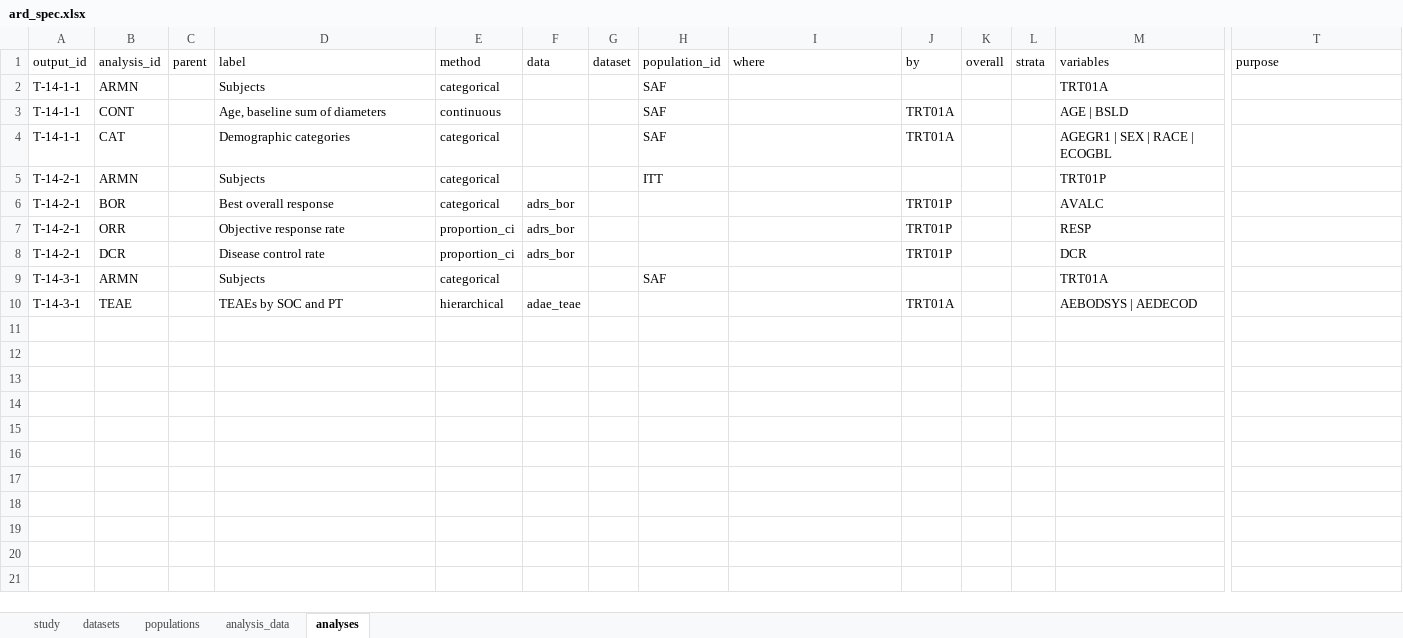
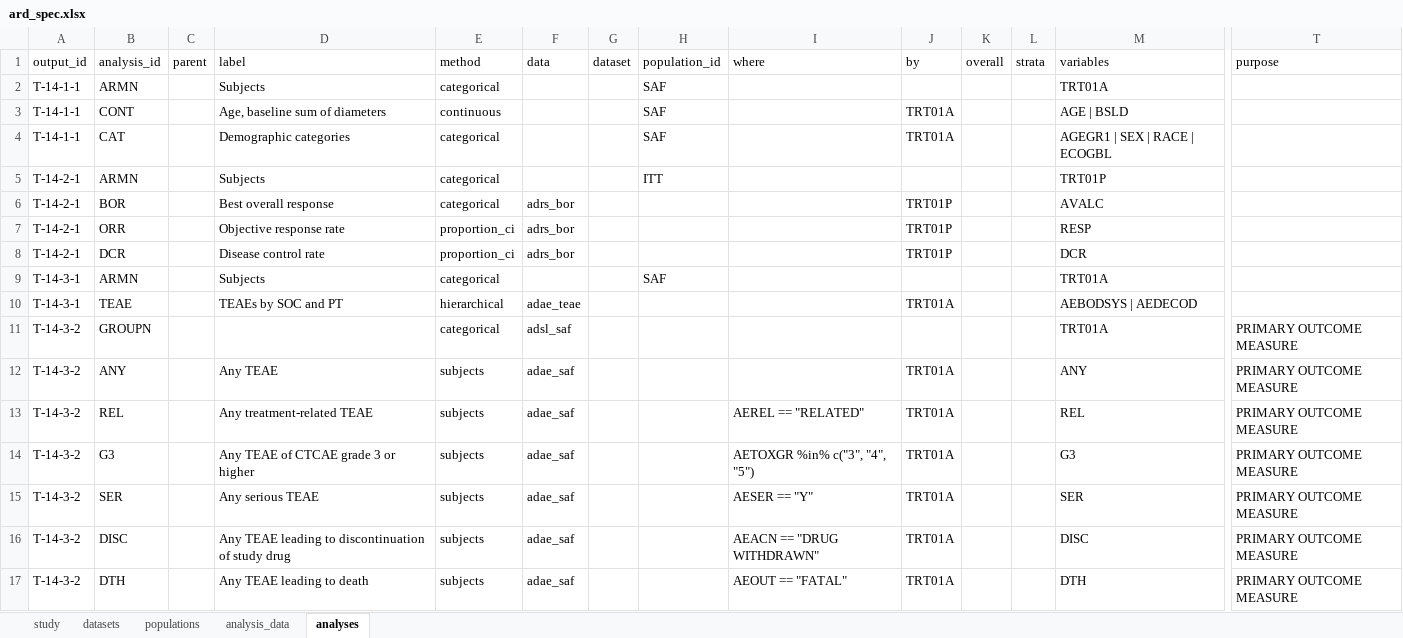
Before and after one commit to ichirio/tflspec, an Excel workbook: inst/examples/onco/spec/ard_spec.xlsx, sheet analyses, drawn as a sheet; only a part is shown, gaps mark what is left out; values as stored, in another font and other column widths than the file's, no borders; rows hold the shown columns only; the diff names each change by its address in the sheet, - before the commit and + after, or states it on an @@ line.

```diff
--- a/inst/examples/onco/spec/ard_spec.xlsx (sheet analyses)
+++ b/inst/examples/onco/spec/ard_spec.xlsx (sheet analyses)
+row 11: T-14-3-2 | GROUPN |  |  | categorical | adsl_saf |  |  |  |  |  |  | TRT01A | PRIMARY OUTCOME MEASURE
+row 12: T-14-3-2 | ANY |  | Any TEAE | subjects | adae_saf |  |  |  | TRT01A |  |  | ANY | PRIMARY OUTCOME MEASURE
+row 13: T-14-3-2 | REL |  | Any treatment-related TEAE | subjects | adae_saf |  |  | AEREL == "RELATED" | TRT01A |  |  | REL | PRIMARY OUTCOME MEASURE
+row 14: T-14-3-2 | G3 |  | Any TEAE of CTCAE grade 3 or higher | subjects | adae_saf |  |  | AETOXGR %in% c("3", "4", "5") | TRT01A |  |  | G3 | PRIMARY OUTCOME MEASURE
+row 15: T-14-3-2 | SER |  | Any serious TEAE | subjects | adae_saf |  |  | AESER == "Y" | TRT01A |  |  | SER | PRIMARY OUTCOME MEASURE
+row 16: T-14-3-2 | DISC |  | Any TEAE leading to discontinuation of study drug | subjects | adae_saf |  |  | AEACN == "DRUG WITHDRAWN" | TRT01A |  |  | DISC | PRIMARY OUTCOME MEASURE
+row 17: T-14-3-2 | DTH |  | Any TEAE leading to death | subjects | adae_saf |  |  | AEOUT == "FATAL" | TRT01A |  |  | DTH | PRIMARY OUTCOME MEASURE
```
Also changed, not shown: sheet analysis_data, inst/examples/onco/spec/report.xlsx, inst/examples/onco/spec/tables.xlsx, 11 other files.
